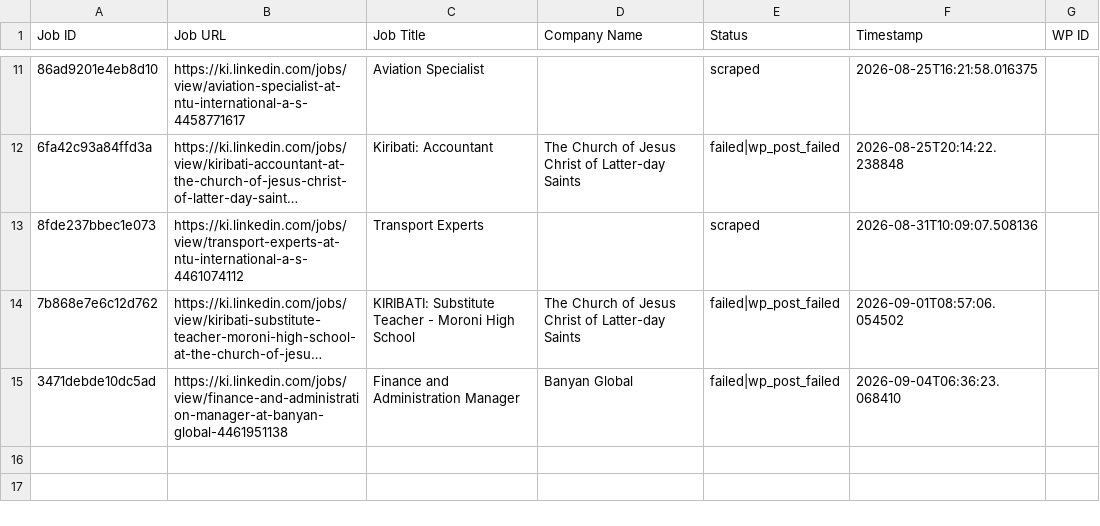
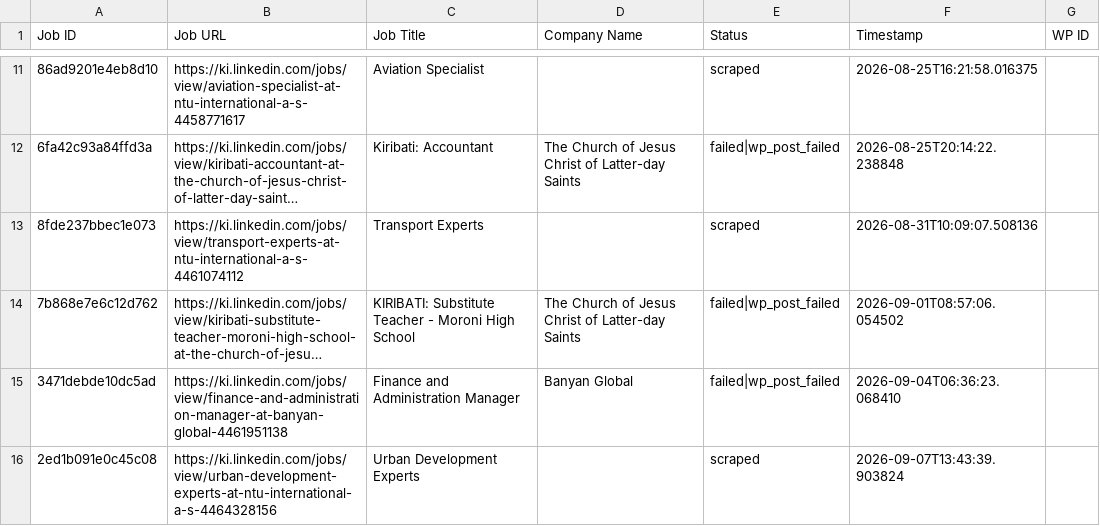
Before and after one commit to mimusdesign/ki, a CSV file: processed_jobs.csv, drawn as a sheet; only a part is shown, gaps mark what is left out; long unchanged cells end in …; the diff names each change by its address in the sheet, - before the commit and + after, or states it on an @@ line.

```diff
--- a/processed_jobs.csv
+++ b/processed_jobs.csv
+row 16: 2ed1b091e0c45c08 | https://ki.linkedin.com/jobs/view/urban-development-experts-at-ntu-international-a-s-4464328156 | Urban Development Experts |  | scraped | 2026-09-07T13:43:39.903824
```
